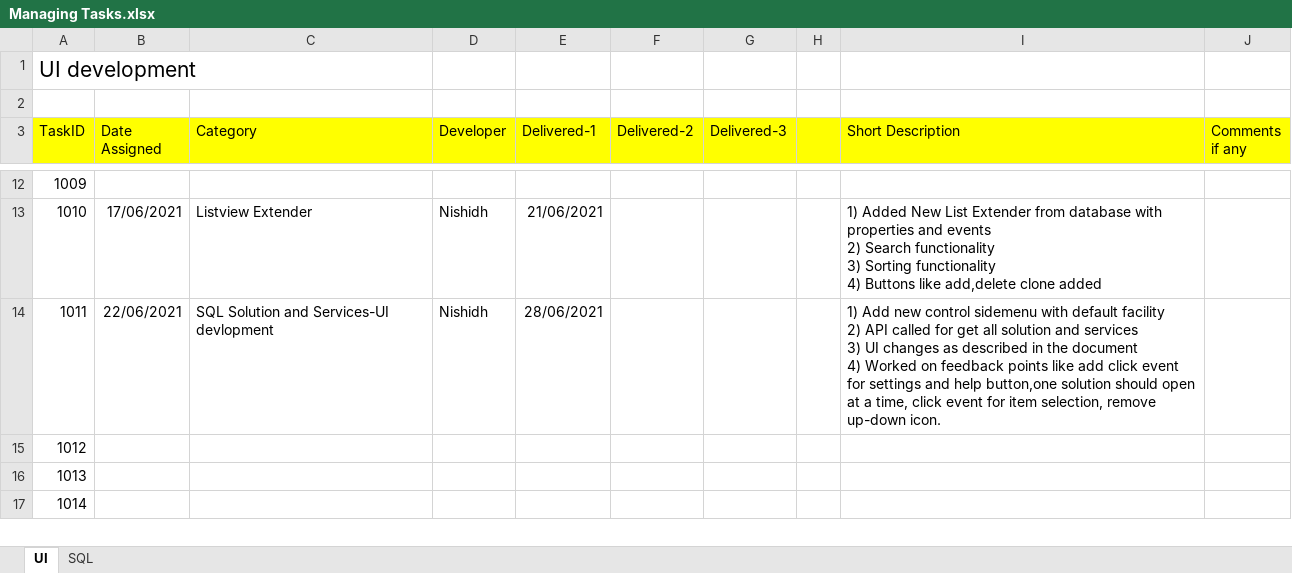
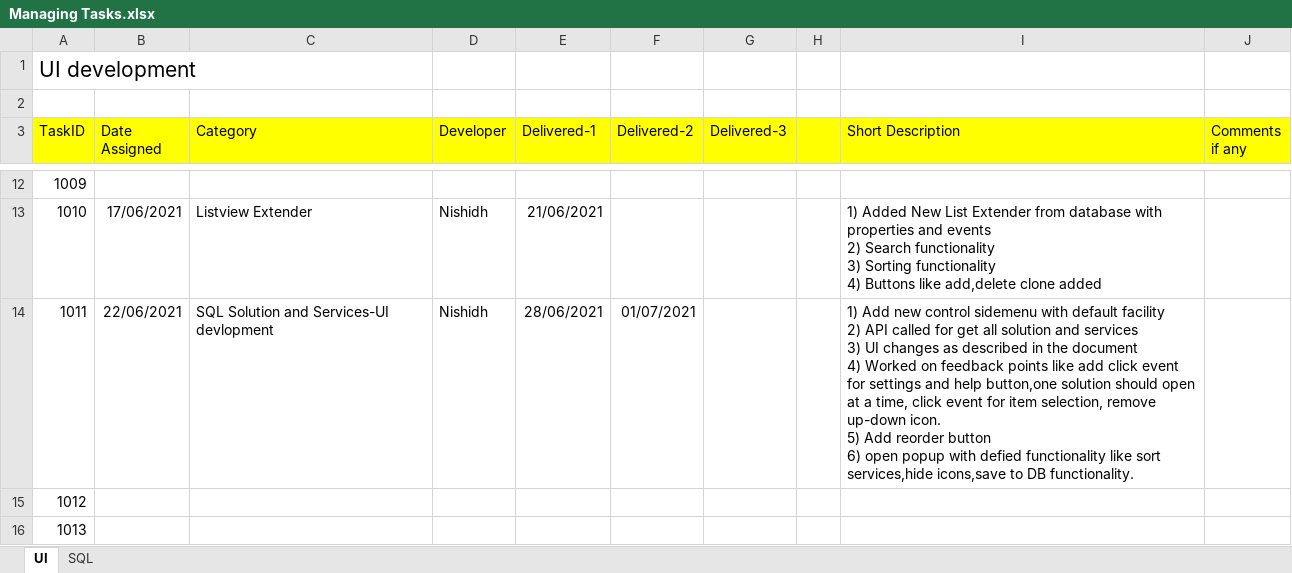
Before and after one commit to AziraTech/NZoom-Dev, an Excel workbook: DeliveryNotes/Managing Tasks.xlsx, sheet UI, drawn as a sheet; only a part is shown, gaps mark what is left out; the shorter side is filled out with more unchanged rows; values as stored, in another font and other column widths than the file's, no borders; ↵ is a line break in a cell; the diff names each change by its address in the sheet, - before the commit and + after, or states it on an @@ line.

Commit message:
Task 1010 -task update with new reorder functionality

```diff
--- a/DeliveryNotes/Managing Tasks.xlsx (sheet UI)
+++ b/DeliveryNotes/Managing Tasks.xlsx (sheet UI)
-F14 (Delivered-2): (empty)
+F14 (Delivered-2): 01/07/2021
-I14 (Short Description): …up-down icon.
+I14 (Short Description): …up-down icon. ↵ 5) Add reorder button ↵ 6) open popup with defied functionality like sort services,hide icons,save to DB functionality.
```
